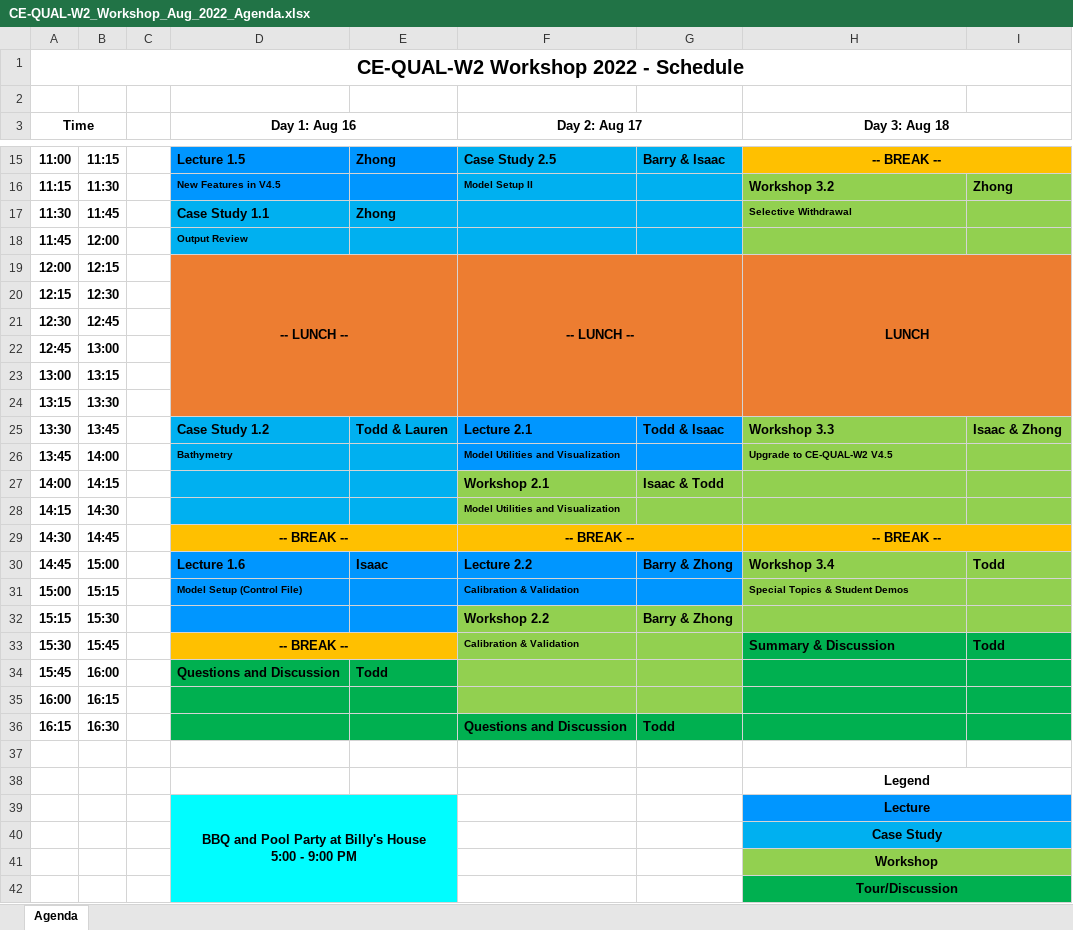
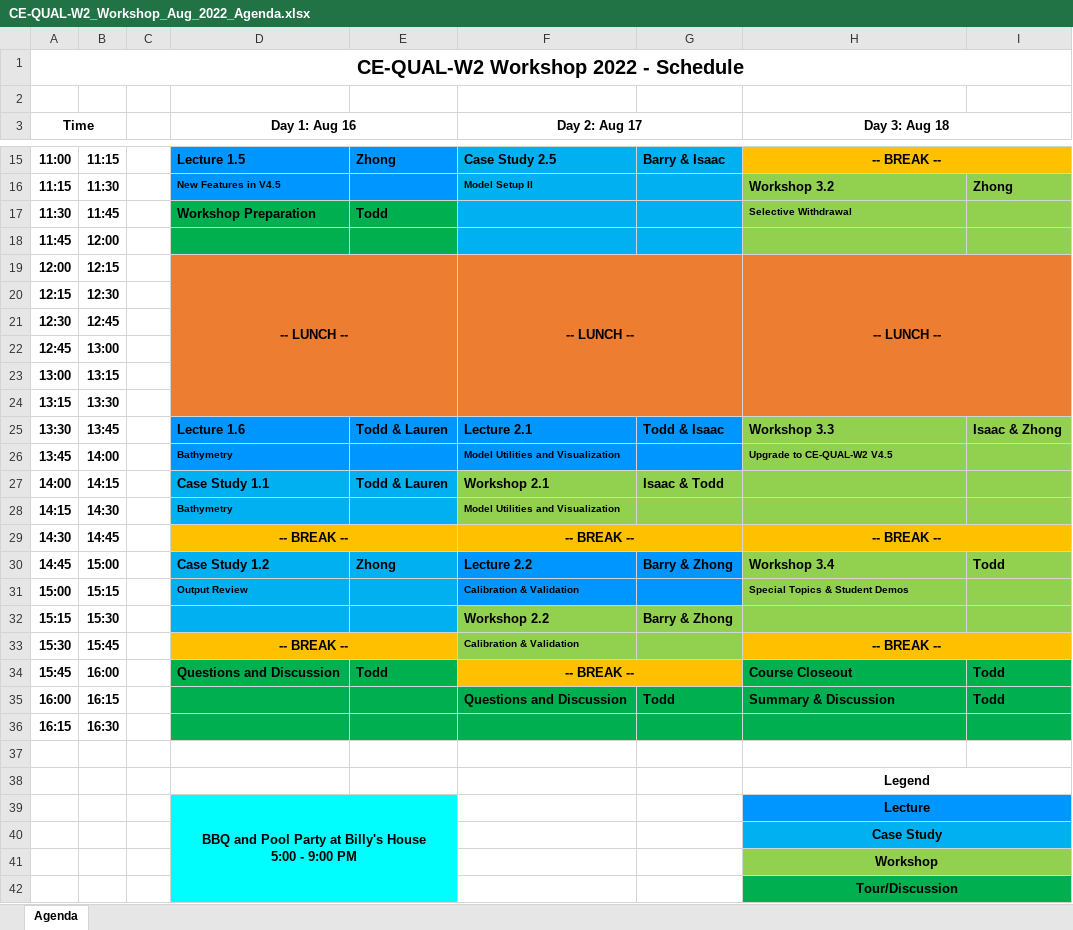
Before and after one commit to EcohydrologyTeam/CE-QUAL-W2-Workshop-2022, an Excel workbook: FY22/CE-QUAL-W2/CE-QUAL-W2_Workshop_Aug_2022_Agenda.xlsx, sheet Agenda, drawn as a sheet; only a part is shown, gaps mark what is left out; values as stored, in another font and other column widths than the file's, no borders; the diff names each change by its address in the sheet, - before the commit and + after, or states it on an @@ line.

```diff
--- a/FY22/CE-QUAL-W2/CE-QUAL-W2_Workshop_Aug_2022_Agenda.xlsx (sheet Agenda)
+++ b/FY22/CE-QUAL-W2/CE-QUAL-W2_Workshop_Aug_2022_Agenda.xlsx (sheet Agenda)
-D17 (Day 1: Aug 16): Case Study 1.1
+D17 (Day 1: Aug 16): Workshop Preparation
-D17:E18 fill: #00B0F0
+D17:E18 fill: #00B050
-E17: Zhong
+E17: Todd
-D18 (Day 1: Aug 16): Output Review
+D18 (Day 1: Aug 16): (empty)
-H19 (Day 3: Aug 18): LUNCH
+H19 (Day 3: Aug 18): -- LUNCH --
-D25 (Day 1: Aug 16): Case Study 1.2
+D25 (Day 1: Aug 16): Lecture 1.6
-D25:E26 fill: #00B0F0
+D25:E26 fill: #0096FF
-D27 (Day 1: Aug 16): (empty)
+D27 (Day 1: Aug 16): Case Study 1.1
-E27: (empty)
+E27: Todd & Lauren
-D28 (Day 1: Aug 16): (empty)
+D28 (Day 1: Aug 16): Bathymetry
-D30 (Day 1: Aug 16): Lecture 1.6
+D30 (Day 1: Aug 16): Case Study 1.2
-D30:E32 fill: #0096FF
+D30:E32 fill: #00B0F0
-E30: Isaac
+E30: Zhong
-D31 (Day 1: Aug 16): Model Setup (Control File)
+D31 (Day 1: Aug 16): Output Review
-H33 (Day 3: Aug 18): Summary & Discussion
+H33 (Day 3: Aug 18): -- BREAK --
-H33:I33 fill: #00B050
+H33:I33 fill: #FFC000
-H33 alignment: left
+H33 alignment: center
+H33:I33 merged
-I33: Todd
+I33: (empty)
-F34 (Day 2: Aug 17): (empty)
+F34 (Day 2: Aug 17): -- BREAK --
-F34:G34 fill: #92D050
+F34:G34 fill: #FFC000
+F34:G34 merged
-H34 (Day 3: Aug 18): (empty)
+H34 (Day 3: Aug 18): Course Closeout
-I34:I35: (empty)
+I34:I35: Todd
-F35 (Day 2: Aug 17): (empty)
+F35 (Day 2: Aug 17): Questions and Discussion
-F35:G35 fill: #92D050
+F35:G35 fill: #00B050
-G35: (empty)
+G35: Todd
-H35 (Day 3: Aug 18): (empty)
+H35 (Day 3: Aug 18): Summary & Discussion
-F36 (Day 2: Aug 17): Questions and Discussion
+F36 (Day 2: Aug 17): (empty)
-G36: Todd
+G36: (empty)
```
Also changed, not shown: FY22/CE-QUAL-W2/CE-QUAL-W2_Workshop_Agenda_Aug_2022_Checklist.xlsx, 2 other files.
